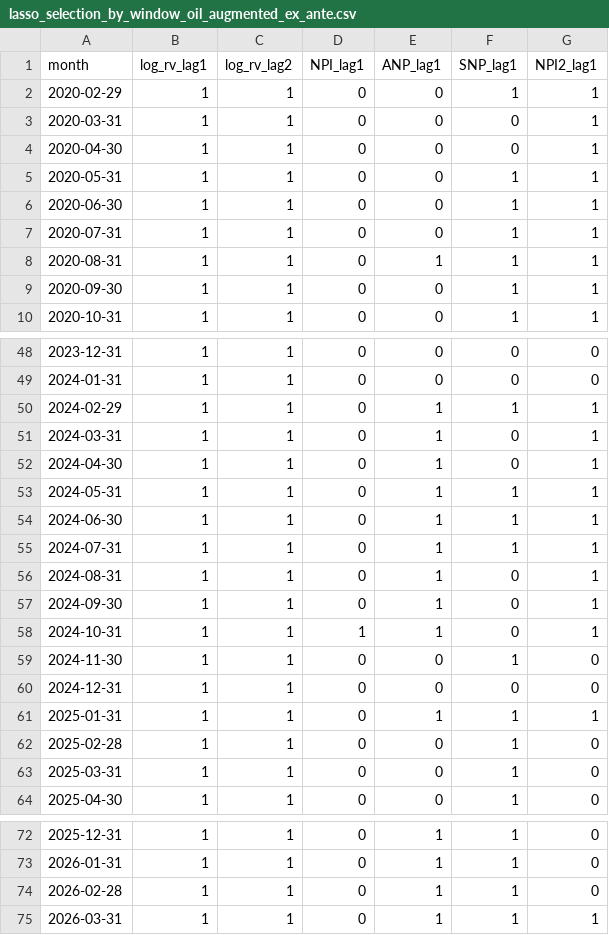
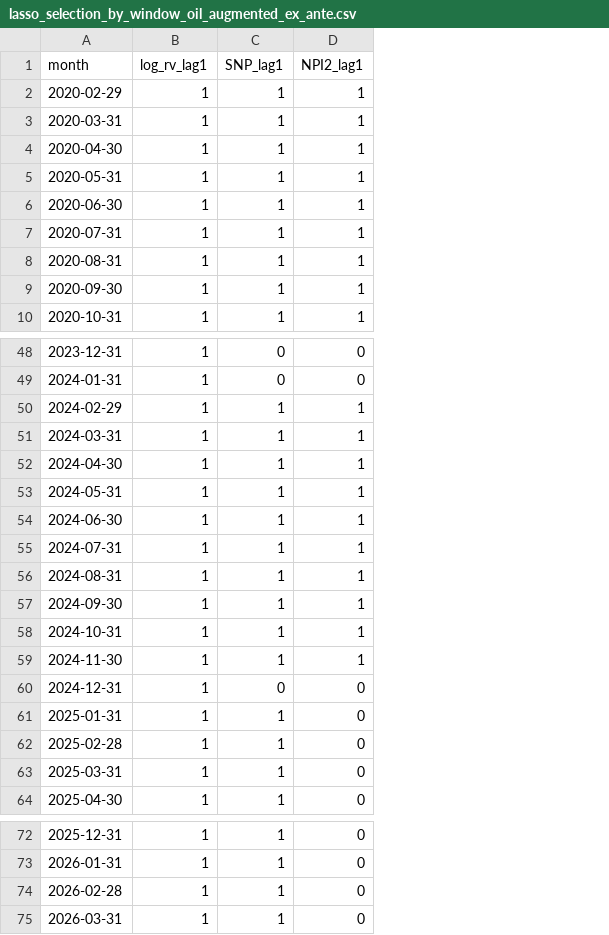
Before and after one commit to yunn1215/s-oil, a CSV file: outputs/diagnostics/lasso_selection_by_window_oil_augmented_ex_ante.csv, drawn as a sheet; only a part is shown, gaps mark what is left out; removed rows and columns are numbered as before the commit, all else as after; the diff covers the shown part only; the diff names each change by its address in the sheet, - before the commit and + after, or states it on an @@ line.

```diff
--- a/outputs/diagnostics/lasso_selection_by_window_oil_augmented_ex_ante.csv
+++ b/outputs/diagnostics/lasso_selection_by_window_oil_augmented_ex_ante.csv
-column C (log_rv_lag2), rows 2-10: all 1; rows 48-64: all 1; rows 72-75: all 1
-column D (NPI_lag1), rows 2-10: all 0; rows 48-64: 0 | 0 | 0 | 0 | 0 | 0 | 0 | 0 | 0 | 0 | 1 | 0 | 0 | 0 | 0 | 0 | 0; rows 72-75: all 0
-column E (ANP_lag1), rows 2-10: 0 | 0 | 0 | 0 | 0 | 0 | 1 | 0 | 0; rows 48-64: 0 | 0 | 1 | 1 | 1 | 1 | 1 | 1 | 1 | 1 | 1 | 0 | 0 | 1 | 0 | 0 | 0; rows 72-75: all 1
-C3:C4 (SNP_lag1): 0
+C3:C4 (SNP_lag1): 1
-C51:C52 (SNP_lag1): 0
+C51:C52 (SNP_lag1): 1
-C56:C58 (SNP_lag1): 0
+C56:C58 (SNP_lag1): 1
-D59 (NPI2_lag1): 0
+D59 (NPI2_lag1): 1
-D61 (NPI2_lag1): 1
+D61 (NPI2_lag1): 0
-D75 (NPI2_lag1): 1
+D75 (NPI2_lag1): 0
```
Also changed, not shown: 20 edited cells elsewhere in this file, outputs/diagnostics/best_params_lag_only.csv, outputs/diagnostics/best_params_oil_augmented_ex_ante.csv, 7 other files.
